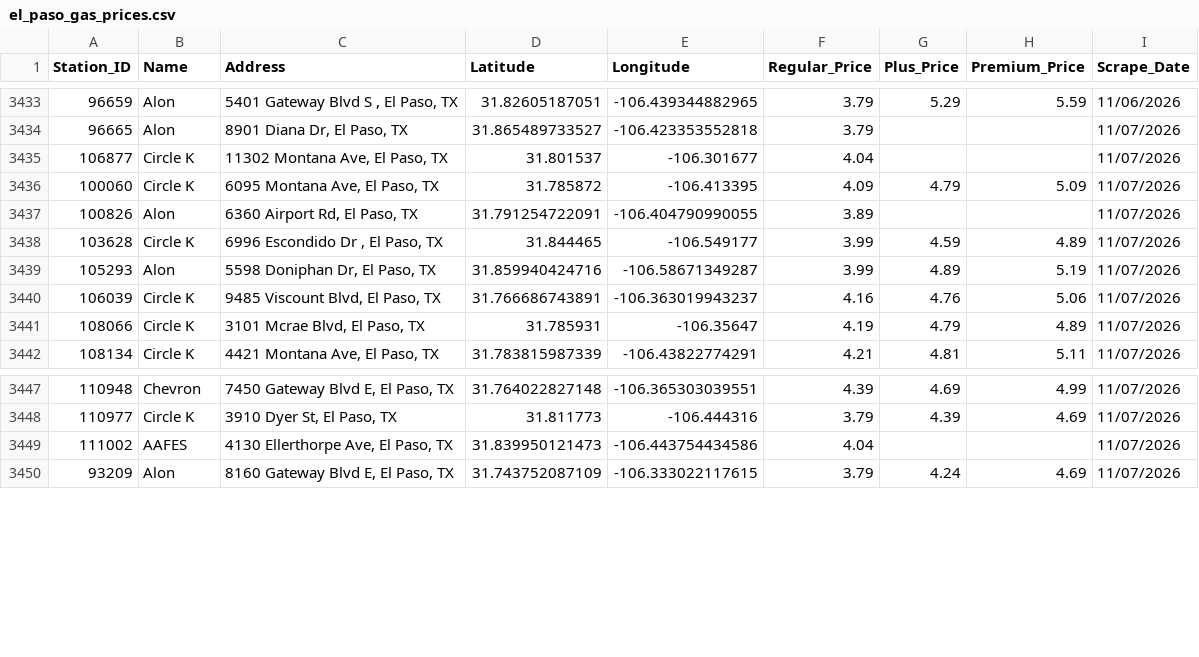
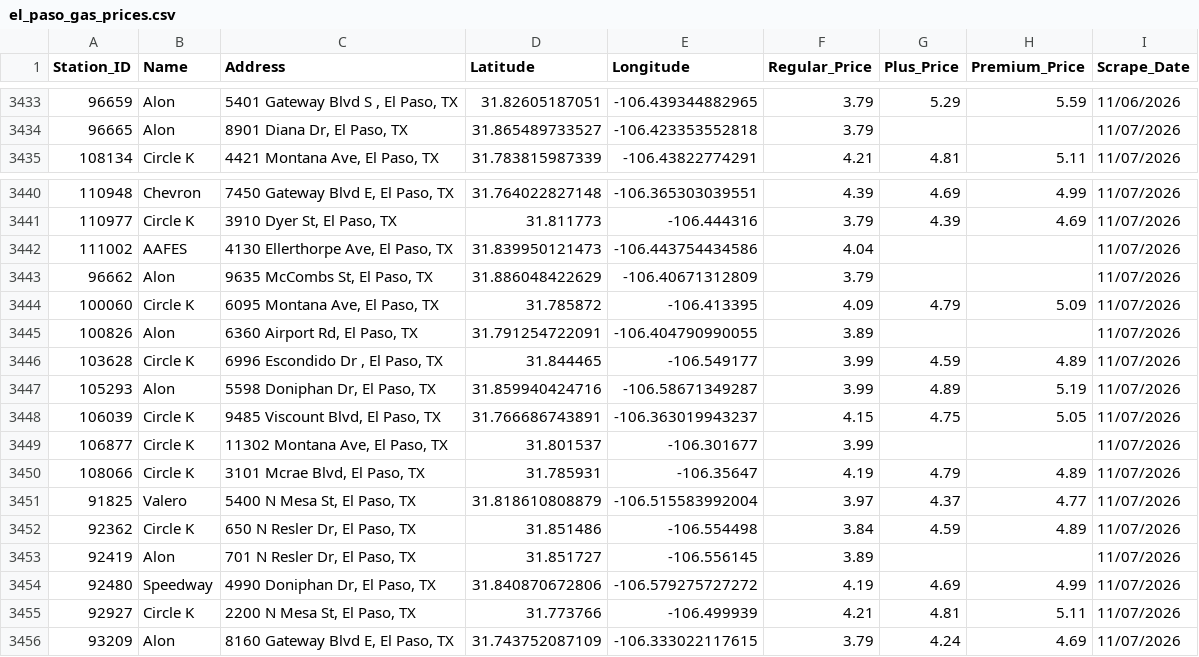
Before and after one commit to hoffmanap/epgas, a CSV file: el_paso_gas_prices.csv, drawn as a sheet; only a part is shown, gaps mark what is left out; removed rows and columns are numbered as before the commit, all else as after; the diff covers the shown part only; the diff names each change by its address in the sheet, - before the commit and + after, or states it on an @@ line.

```diff
--- a/el_paso_gas_prices.csv
+++ b/el_paso_gas_prices.csv
-row 3435: 106877 | Circle K | 11302 Montana Ave, El Paso, TX | 31.801537 | -106.301677 | 4.04 |  |  | 11/07/2026
-row 3440: 106039 | Circle K | 9485 Viscount Blvd, El Paso, TX | 31.766686743891 | -106.363019943237 | 4.16 | 4.76 | 5.06 | 11/07/2026
@@ row 3459 moved to row 3443: 96662 @@
@@ row 3436 moved to row 3444: 100060 @@
@@ row 3437 moved to row 3445: 100826 @@
@@ row 3438 moved to row 3446: 103628 @@
@@ row 3439 moved to row 3447: 105293 @@
+row 3448: 106039 | Circle K | 9485 Viscount Blvd, El Paso, TX | 31.766686743891 | -106.363019943237 | 4.15 | 4.75 | 5.05 | 11/07/2026
+row 3449: 106877 | Circle K | 11302 Montana Ave, El Paso, TX | 31.801537 | -106.301677 | 3.99 |  |  | 11/07/2026
@@ row 3441 moved to row 3450: 108066 @@
+row 3451: 91825 | Valero | 5400 N Mesa St, El Paso, TX | 31.818610808879 | -106.515583992004 | 3.97 | 4.37 | 4.77 | 11/07/2026
+row 3452: 92362 | Circle K | 650 N Resler Dr, El Paso, TX | 31.851486 | -106.554498 | 3.84 | 4.59 | 4.89 | 11/07/2026
+row 3453: 92419 | Alon | 701 N Resler Dr, El Paso, TX | 31.851727 | -106.556145 | 3.89 |  |  | 11/07/2026
+row 3454: 92480 | Speedway | 4990 Doniphan Dr, El Paso, TX | 31.840870672806 | -106.579275727272 | 4.19 | 4.69 | 4.99 | 11/07/2026
+row 3455: 92927 | Circle K | 2200 N Mesa St, El Paso, TX | 31.773766 | -106.499939 | 4.21 | 4.81 | 5.11 | 11/07/2026
```
Also changed, not shown: 4 edited cells elsewhere in this file, station_price_history.csv.
